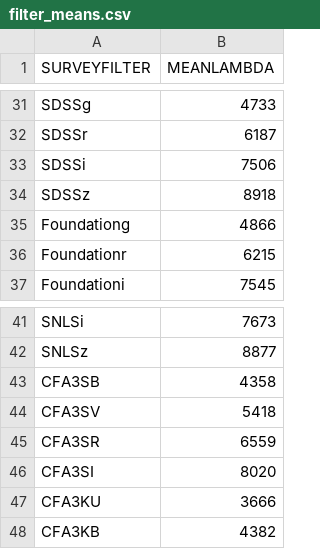
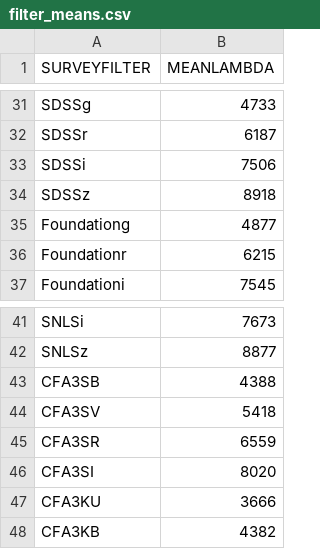
Before and after one commit to bap37/ZTFDovekie, a CSV file: filter_means.csv, drawn as a sheet; only a part is shown, gaps mark what is left out.

Commit message:
Various updates to filters

```diff
--- a/filter_means.csv
+++ b/filter_means.csv
@@ -34,3 +34,3 @@ SDSSi,7506
 SDSSz,8918
-Foundationg,4866
+Foundationg,4877
 Foundationr,6215
@@ -42,3 +42,3 @@ SNLSi,7673
 SNLSz,8877
-CFA3SB,4358
+CFA3SB,4388
 CFA3SV,5418
```
Also changed, not shown: 12 other files.
